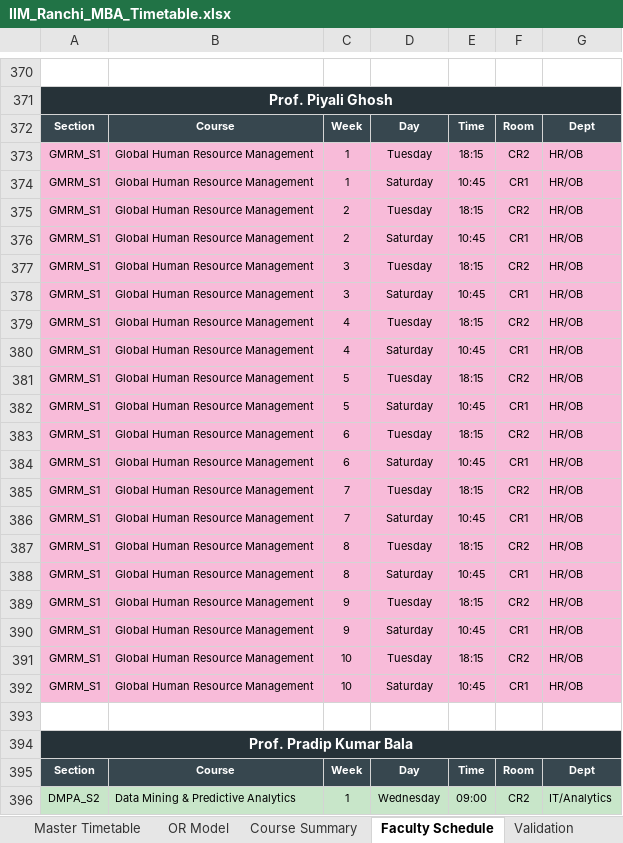
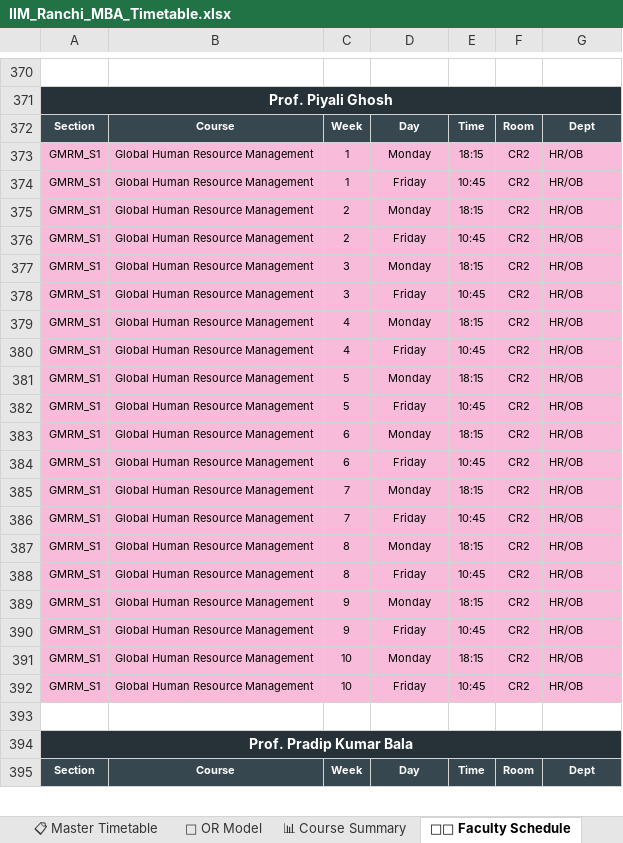
Before and after one commit to kishore105/OR_Dashboard, an Excel workbook: IIM_Ranchi_MBA_Timetable.xlsx, sheet 👨‍🏫 Faculty Schedule, drawn as a sheet; only a part is shown, gaps mark what is left out; values as stored, in another font and other column widths than the file's, no borders; removed rows and columns are numbered as before the commit, all else as after; the diff covers the shown part only; the diff names each change by its address in the sheet, - before the commit and + after, or states it on an @@ line.

```diff
--- a/IIM_Ranchi_MBA_Timetable.xlsx (sheet 👨‍🏫 Faculty Schedule)
+++ b/IIM_Ranchi_MBA_Timetable.xlsx (sheet 👨‍🏫 Faculty Schedule)
-sheet tab: Master Timetable
+sheet tab: 📋 Master Timetable
-sheet tab: OR Model
+sheet tab: 🔢 OR Model
-sheet tab: Course Summary
+sheet tab: 📊 Course Summary
-sheet tab: Faculty Schedule
+sheet tab: 👨‍🏫 Faculty Schedule
-D373: Tuesday
+D373: Monday
-D374: Saturday
+D374: Friday
-F374: CR1
+F374: CR2
-D375: Tuesday
+D375: Monday
-D376: Saturday
+D376: Friday
-F376: CR1
+F376: CR2
-D377: Tuesday
+D377: Monday
-D378: Saturday
+D378: Friday
-F378: CR1
+F378: CR2
-D379: Tuesday
+D379: Monday
-D380: Saturday
+D380: Friday
-F380: CR1
+F380: CR2
-D381: Tuesday
+D381: Monday
-D382: Saturday
+D382: Friday
-F382: CR1
+F382: CR2
-D383: Tuesday
+D383: Monday
-D384: Saturday
+D384: Friday
-F384: CR1
+F384: CR2
-D385: Tuesday
+D385: Monday
-D386: Saturday
+D386: Friday
-F386: CR1
+F386: CR2
-D387: Tuesday
+D387: Monday
-D388: Saturday
+D388: Friday
-F388: CR1
+F388: CR2
-D389: Tuesday
+D389: Monday
-D390: Saturday
+D390: Friday
-F390: CR1
+F390: CR2
-D391: Tuesday
+D391: Monday
-D392: Saturday
+D392: Friday
-F392: CR1
+F392: CR2
-row 396: DMPA_S2 | Data Mining & Predictive Analytics | 1 | Wednesday | 09:00 | CR2 | IT/Analytics
```
Also changed, not shown: 39 added rows, 38 removed rows and 1327 edited cells elsewhere in this sheet, sheet W05, sheet W06, sheet W07, sheet W08, sheet W09, sheet W10, 6 more sheets, other sheet tabs.
